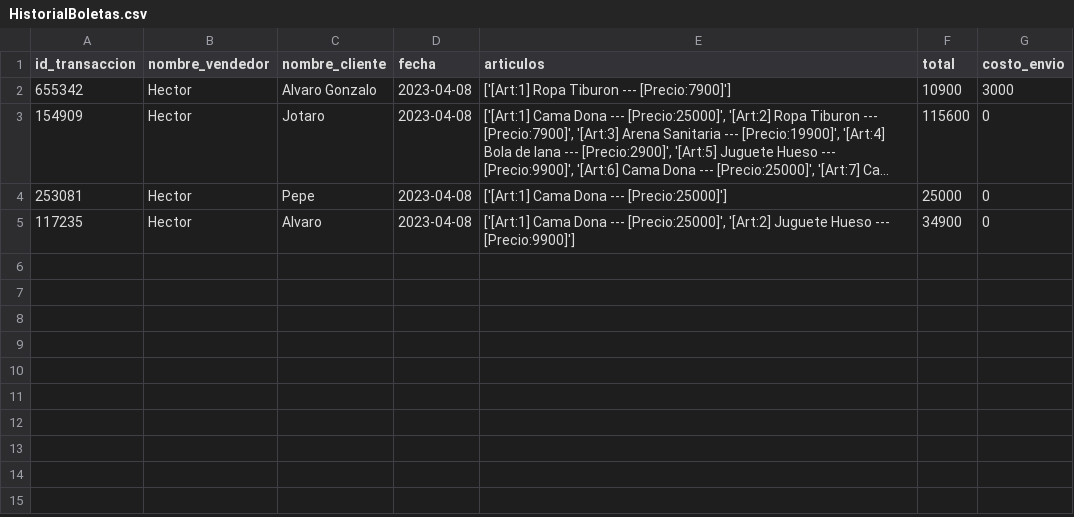
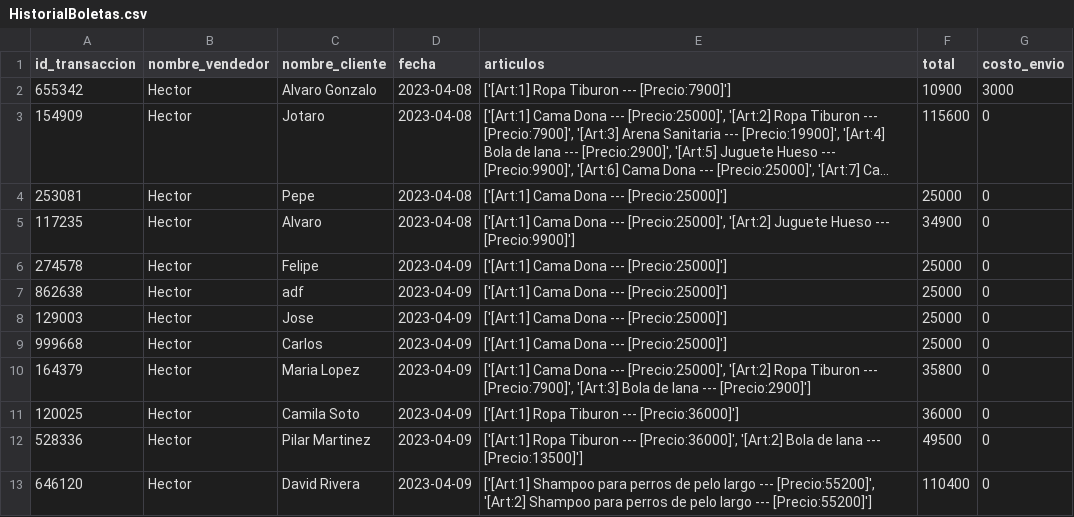
Before and after one commit to IRkwu/TPAP-Tienda, a CSV file: Archivos de Datos/HistorialBoletas.csv, drawn as a sheet; long unchanged cells end in ….

```diff
--- a/Archivos de Datos/HistorialBoletas.csv
+++ b/Archivos de Datos/HistorialBoletas.csv
@@ -5 +5,9 @@ id_transaccion,nombre_vendedor,nombre_cliente,fecha,articulos,total,costo_envio
 117235,Hector,Alvaro,2023-04-08,"['[Art:1] Cama Dona --- [Precio:25000]', '[Art:2] Juguete Hueso --- [Precio:9900]']",34900,0
+274578,Hector,Felipe,2023-04-09,['[Art:1] Cama Dona --- [Precio:25000]'],25000,0
+862638,Hector,adf,2023-04-09,['[Art:1] Cama Dona --- [Precio:25000]'],25000,0
+129003,Hector,Jose,2023-04-09,['[Art:1] Cama Dona --- [Precio:25000]'],25000,0
+999668,Hector,Carlos,2023-04-09,['[Art:1] Cama Dona --- [Precio:25000]'],25000,0
+164379,Hector,Maria Lopez,2023-04-09,"['[Art:1] Cama Dona --- [Precio:25000]', '[Art:2] Ropa Tiburon --- [Precio:7900]', '[Art:3] Bola de lana --- [Precio:2900]']",35800,0
+120025,Hector,Camila Soto,2023-04-09,['[Art:1] Ropa Tiburon --- [Precio:36000]'],36000,0
+528336,Hector,Pilar Martinez,2023-04-09,"['[Art:1] Ropa Tiburon --- [Precio:36000]', '[Art:2] Bola de lana --- [Precio:13500]']",49500,0
+646120,Hector,David Rivera,2023-04-09,"['[Art:1] Shampoo para perros de pelo largo --- [Precio:55200]', '[Art:2] Shampoo para perros de pelo largo --- [Precio:55200]']",110400,0
```
Also changed, not shown: Archivos de Datos/ListaArticulos.csv, Archivos de Datos/ListaClientes.csv, 8 other files.
